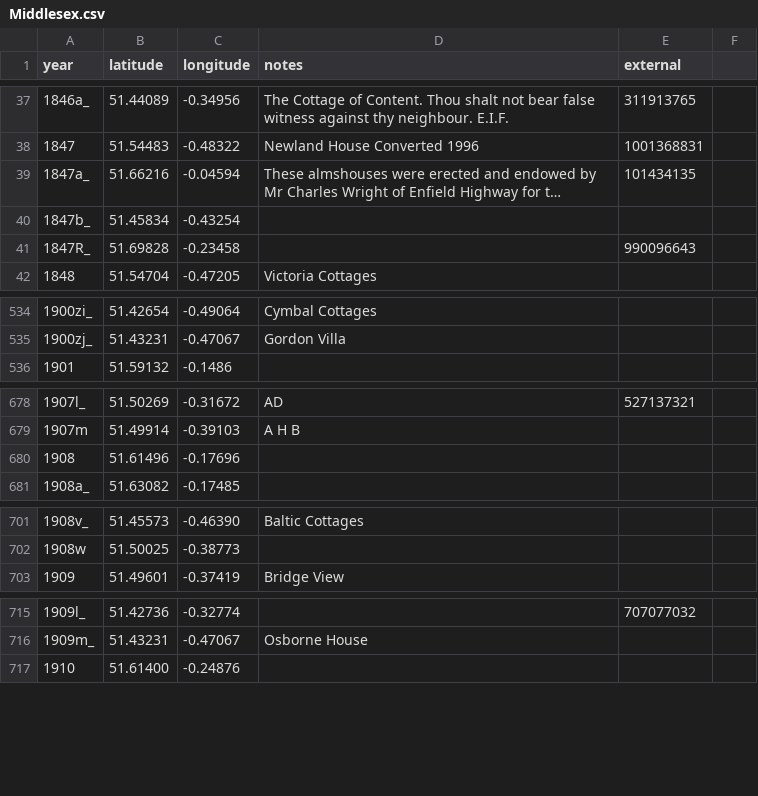
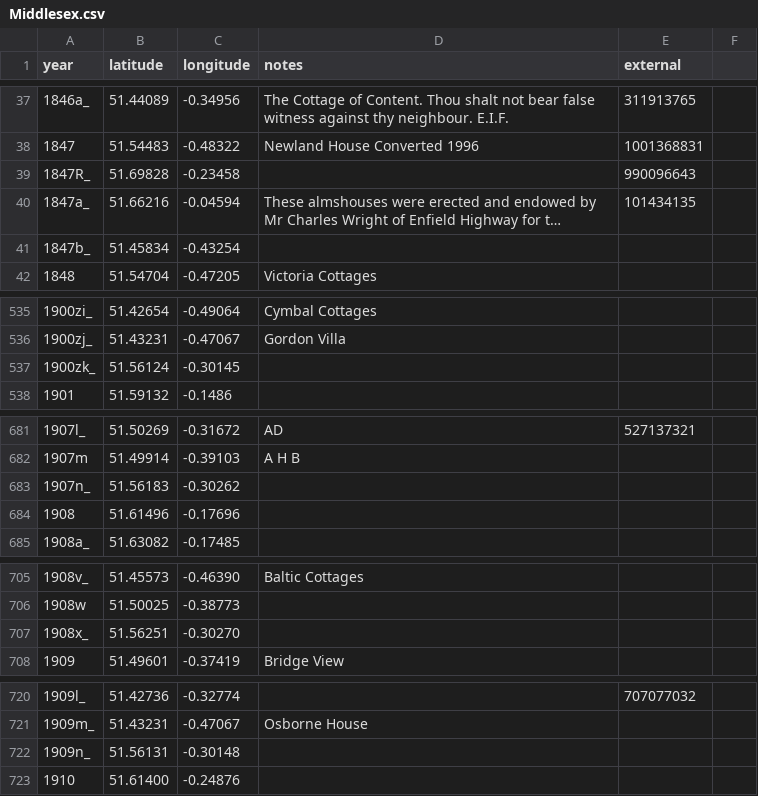
Before and after one commit to oobrien/year-on-facade, a CSV file: csv/UK/Middlesex.csv, drawn as a sheet; only a part is shown, gaps mark what is left out; long unchanged cells end in …; the diff covers the shown part only; the diff names each change by its address in the sheet, - before the commit and + after, or states it on an @@ line.

```diff
--- a/csv/UK/Middlesex.csv
+++ b/csv/UK/Middlesex.csv
@@ row 41 moved to row 39: 1847R_ @@
+row 537: 1900zk_ | 51.56124 | -0.30145
+row 683: 1907n_ | 51.56183 | -0.30262
+row 707: 1908x_ | 51.56251 | -0.30270
+row 722: 1909n_ | 51.56131 | -0.30148
```
Also changed, not shown: 5 added rows and 1 moved row elsewhere in this file, 10 other files.
